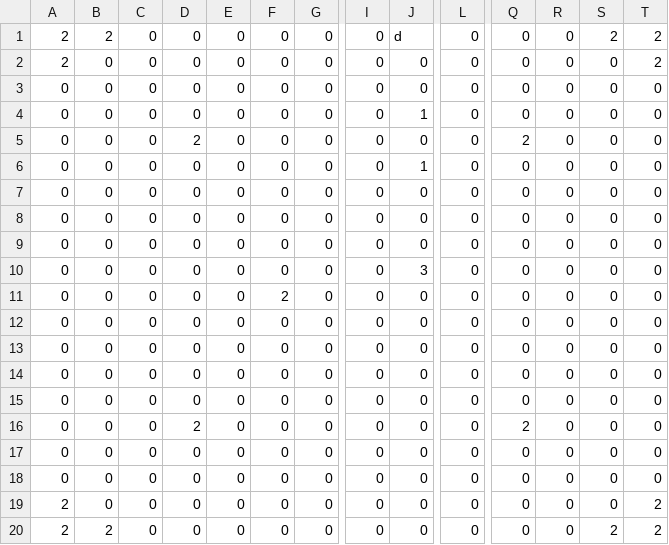
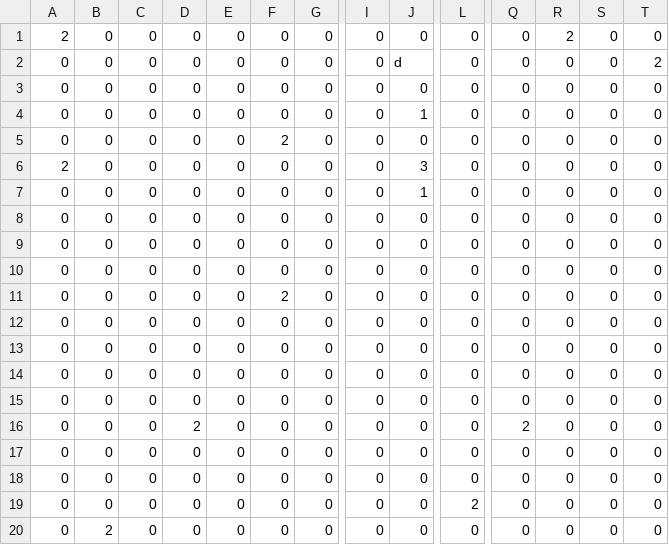
Before and after one commit to mtorbado/Mars-Miner, a CSV file: Assets/Level Files/Resources/Level Tables/table_0.csv, drawn as a sheet; only a part is shown, gaps mark what is left out; removed rows and columns are numbered as before the commit, all else as after; rows hold the shown columns only; the diff names each change by its address in the sheet, - before the commit and + after, or states it on an @@ line.

Commit message:
bunch of stuff for loading levels randomly and new levels

```diff
--- a/Assets/Level Files/Resources/Level Tables/table_0.csv
+++ b/Assets/Level Files/Resources/Level Tables/table_0.csv
-B1: 2
+B1: 0
-J1: d
+J1: 0
-R1: 0
+R1: 2
-S1: 2
+S1: 0
-T1: 2
+T1: 0
-A2: 2
+A2: 0
-J2: 0
+J2: d
-D5: 2
+D5: 0
-F5: 0
+F5: 2
-Q5: 2
+Q5: 0
+row 6: 2 | 0 | 0 | 0 | 0 | 0 | 0 | 0 | 3 | 0 | 0 | 0 | 0 | 0
+row 8: 0 | 0 | 0 | 0 | 0 | 0 | 0 | 0 | 0 | 0 | 0 | 0 | 0 | 0
-F11: 0
+F11: 2
-row 10: 0 | 0 | 0 | 0 | 0 | 0 | 0 | 0 | 3 | 0 | 0 | 0 | 0 | 0
-row 11: 0 | 0 | 0 | 0 | 0 | 2 | 0 | 0 | 0 | 0 | 0 | 0 | 0 | 0
-A19:A20: 2
+A19:A20: 0
-L19: 0
+L19: 2
-T19:T20: 2
+T19:T20: 0
-S20: 2
+S20: 0
```
Also changed, not shown: Assets/Level Files/Resources/Level Tables/table_1.csv, Assets/Level Files/Resources/Level Tables/table_2.csv, 37 other files.
